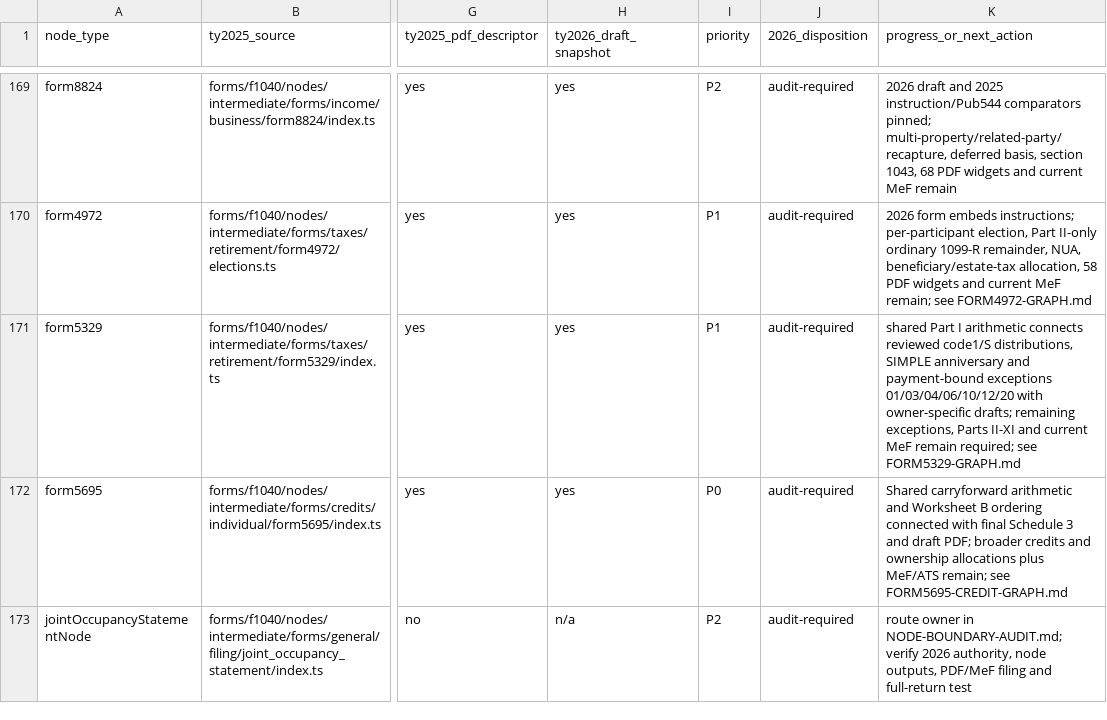
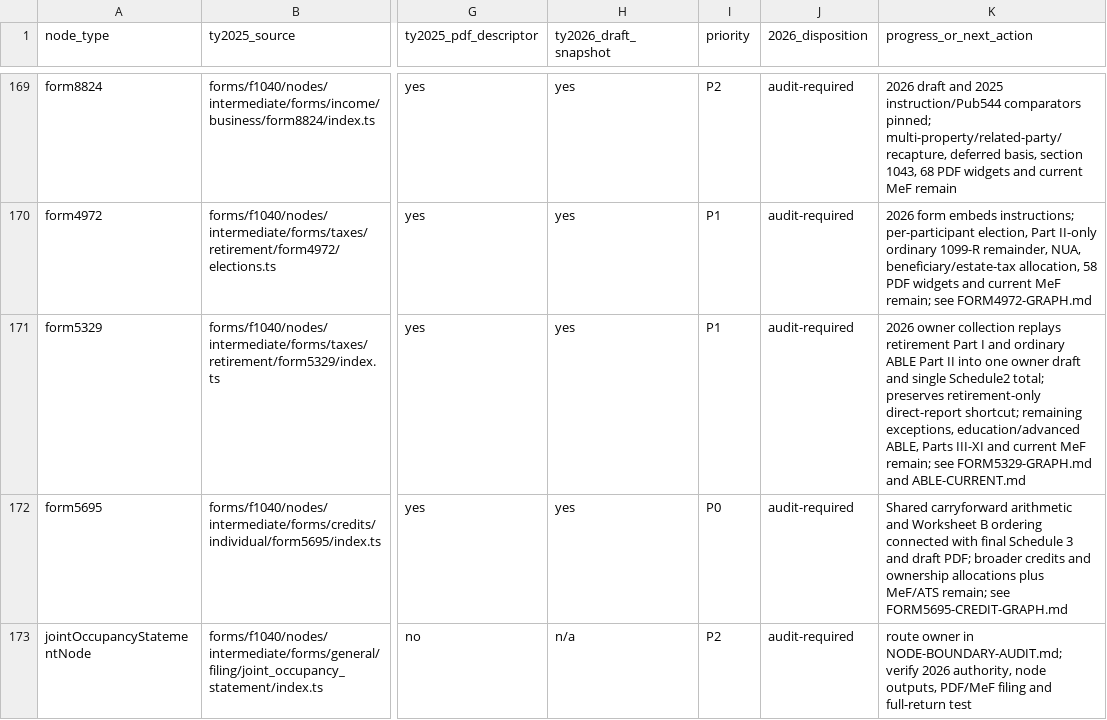
Before and after one commit to filedcom/opentax, a CSV file: docs/ty2026/inventories/node-coverage.csv, drawn as a sheet; only a part is shown, gaps mark what is left out; the diff covers the shown part only; the diff names each change by its address in the sheet, - before the commit and + after, or states it on an @@ line.

```diff
--- a/docs/ty2026/inventories/node-coverage.csv
+++ b/docs/ty2026/inventories/node-coverage.csv
-K171 (progress_or_next_action): shared Part I arithmetic connects reviewed code1/S distributions, SIMPLE anniversary and payment-bound exceptions 01/03/04/06/10/12/20 with owner-specific drafts; remaining exceptions, Parts II-XI and current MeF remain required; see FORM5329-GRAPH.md
+K171 (progress_or_next_action): 2026 owner collection replays retirement Part I and ordinary ABLE Part II into one owner draft and single Schedule2 total; preserves retirement-only direct-report shortcut; remaining exceptions, education/advanced ABLE, Parts III-XI and current MeF remain; see FORM5329-GRAPH.md and ABLE-CURRENT.md
```
Also changed, not shown: 1 edited cell elsewhere in this file, docs/ty2026/inventories/graph-routes.csv, docs/ty2026/inventories/node-review.csv, 30 other files.
